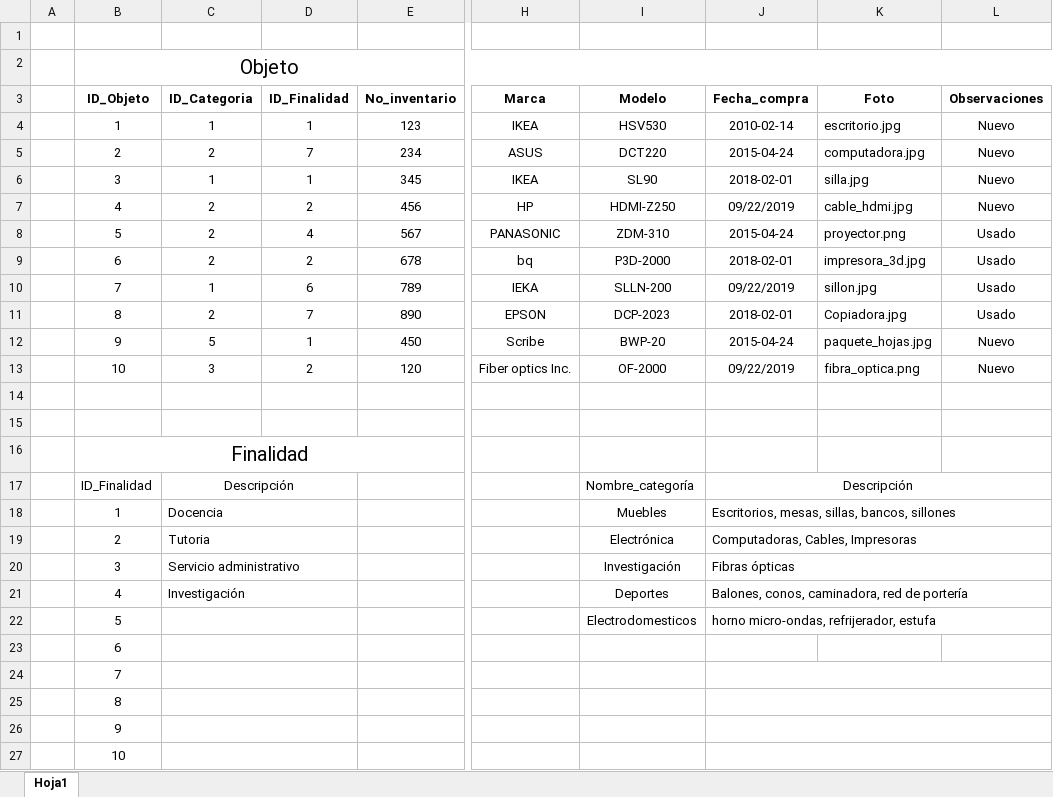
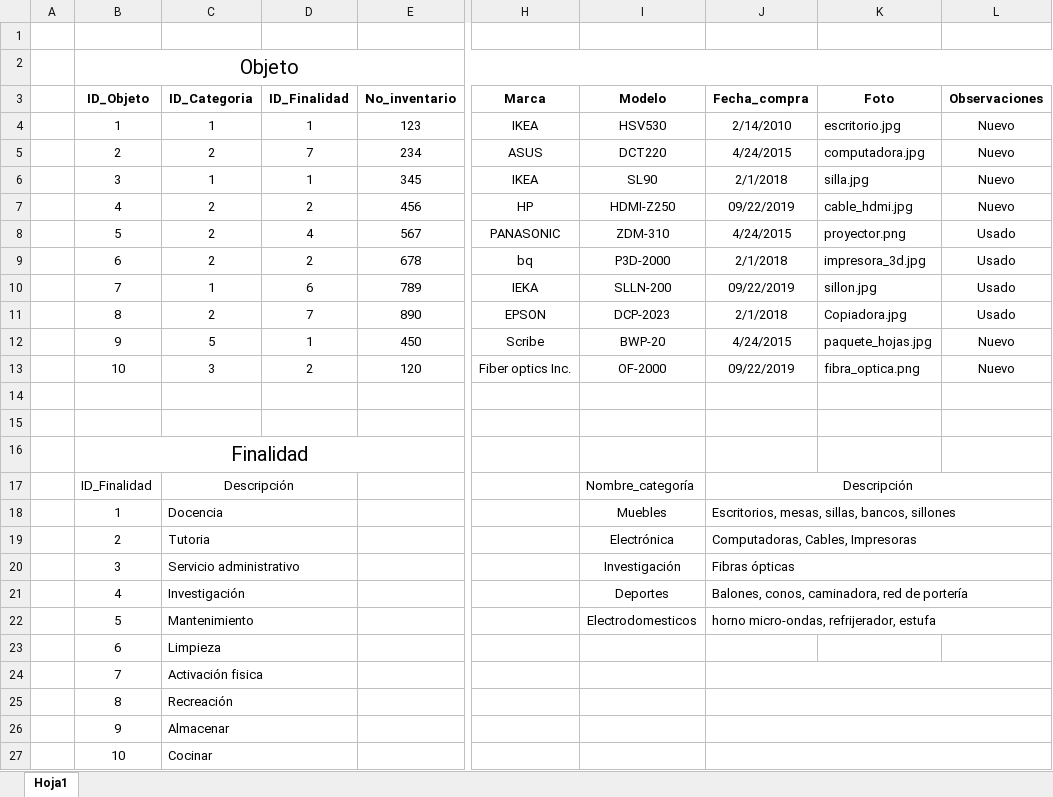
Before and after one commit to wamor17/Inventario_UG, an Excel workbook: Base de datos/BD_Inventario_UG.xlsx, sheet Hoja1, drawn as a sheet; only a part is shown, gaps mark what is left out; values as stored, in another font and other column widths than the file's, no borders; the diff names each change by its address in the sheet, - before the commit and + after, or states it on an @@ line.

Commit message:
Tabla finalidad

```diff
--- a/Base de datos/BD_Inventario_UG.xlsx (sheet Hoja1)
+++ b/Base de datos/BD_Inventario_UG.xlsx (sheet Hoja1)
-J4 (Fecha_compra): 2010-02-14
+J4 (Fecha_compra): 2/14/2010
-J5 (Fecha_compra): 2015-04-24
+J5 (Fecha_compra): 4/24/2015
-J6 (Fecha_compra): 2018-02-01
+J6 (Fecha_compra): 2/1/2018
-J8 (Fecha_compra): 2015-04-24
+J8 (Fecha_compra): 4/24/2015
-J9 (Fecha_compra): 2018-02-01
+J9 (Fecha_compra): 2/1/2018
-J11 (Fecha_compra): 2018-02-01
+J11 (Fecha_compra): 2/1/2018
-J12 (Fecha_compra): 2015-04-24
+J12 (Fecha_compra): 4/24/2015
-C22 (ID_Categoria): (empty)
+C22 (ID_Categoria): Mantenimiento
-C23 (ID_Categoria): (empty)
+C23 (ID_Categoria): Limpieza
-C24 (ID_Categoria): (empty)
+C24 (ID_Categoria): Activación fisica
-C25 (ID_Categoria): (empty)
+C25 (ID_Categoria): Recreación
-C26 (ID_Categoria): (empty)
+C26 (ID_Categoria): Almacenar
-C27 (ID_Categoria): (empty)
+C27 (ID_Categoria): Cocinar
```
